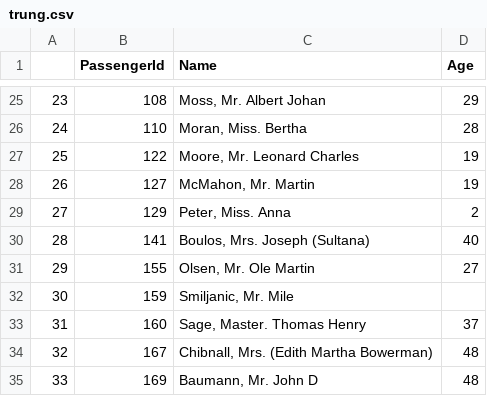
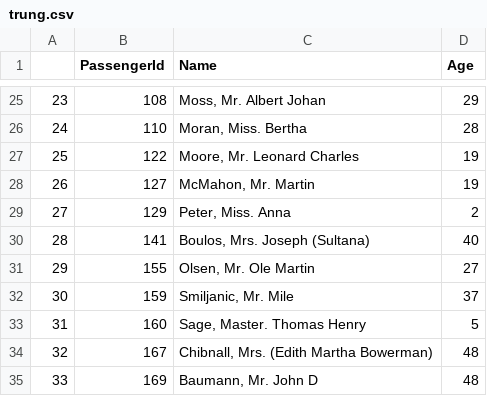
Before and after one commit to tuanio/titanic_ds_k15, a CSV file: trung.csv, drawn as a sheet; only a part is shown, gaps mark what is left out; the diff names each change by its address in the sheet, - before the commit and + after, or states it on an @@ line.

Commit message:
Add files via upload

```diff
--- a/trung.csv
+++ b/trung.csv
-D32 (Age): (empty)
+D32 (Age): 37
-D33 (Age): 37
+D33 (Age): 5
```
